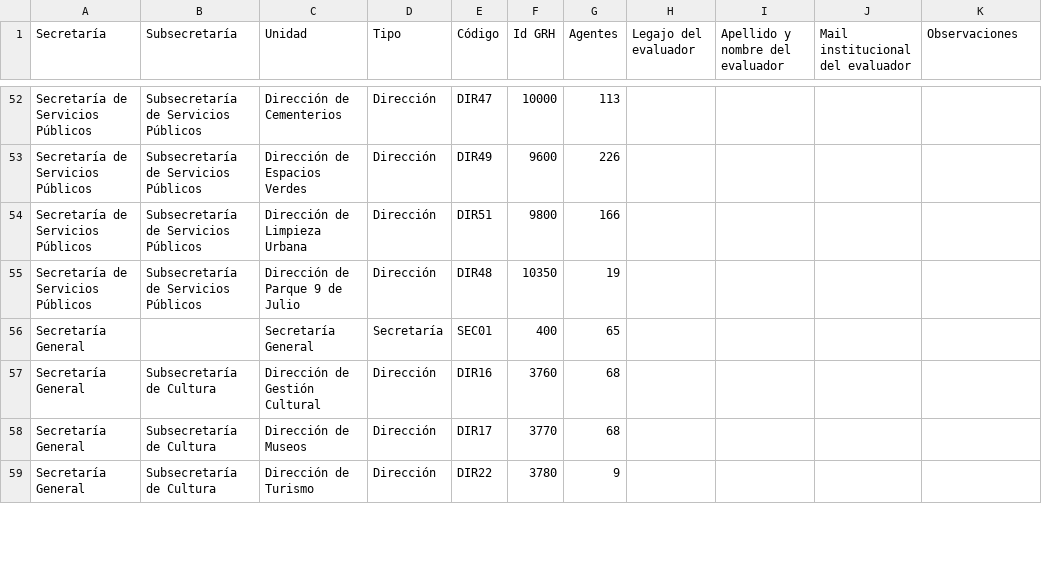
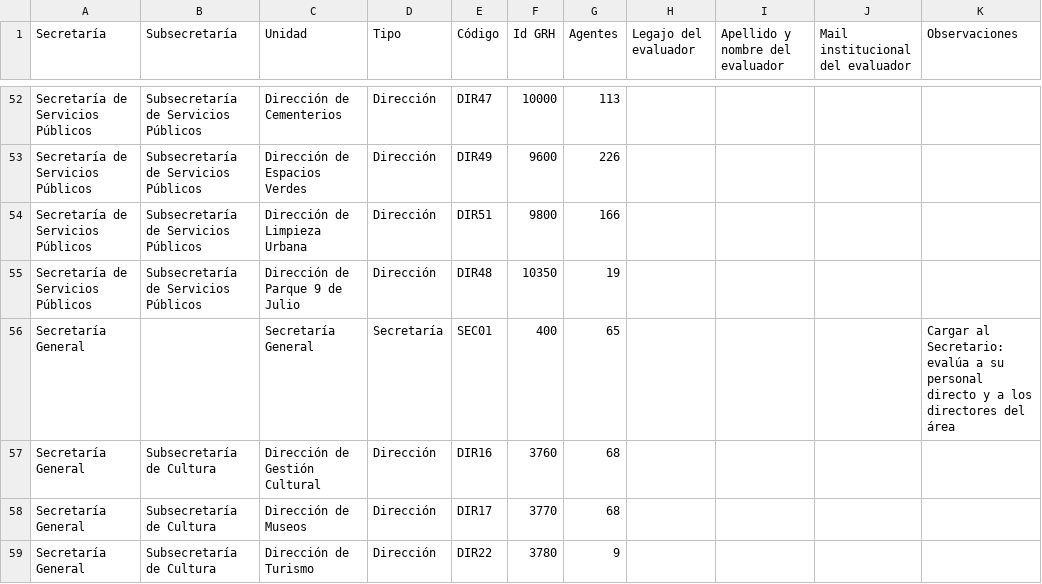
Before and after one commit to DIA-SMT/desempe-o-CH, a CSV file: data/evaluadores-por-unidad.csv, drawn as a sheet; only a part is shown, gaps mark what is left out; the diff covers the shown part only.

```diff
--- a/data/evaluadores-por-unidad.csv
+++ b/data/evaluadores-por-unidad.csv
@@ -55,3 +55,3 @@ Secretaría de Servicios Públicos;Subsecretaría de Servicios Públicos;Direcci
 Secretaría de Servicios Públicos;Subsecretaría de Servicios Públicos;Dirección de Parque 9 de Julio;Dirección;DIR48;10350;19;;;;
-Secretaría General;;Secretaría General;Secretaría;SEC01;400;65;;;;
+Secretaría General;;Secretaría General;Secretaría;SEC01;400;65;;;;Cargar al Secretario: evalúa a su personal directo y a los directores del área
 Secretaría General;Subsecretaría de Cultura;Dirección de Gestión Cultural;Dirección;DIR16;3760;68;;;;
```
Also changed, not shown: 17 edited cells elsewhere in this file, 4 other files.
